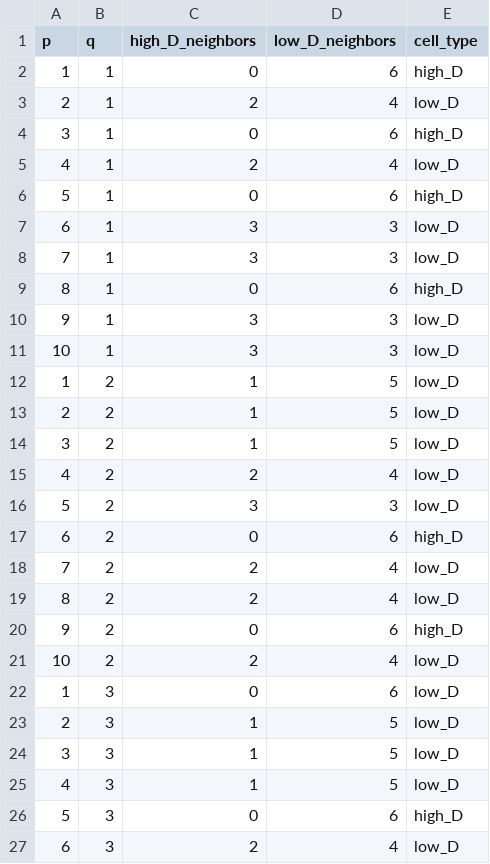
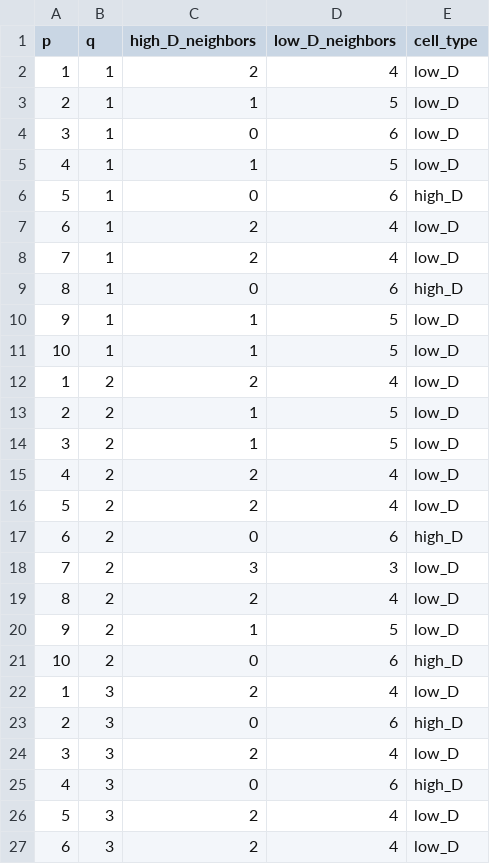
Before and after one commit to Yotam852/Biology_Project, a CSV file: neighbors_analysis_mean_k_-2.0.csv, drawn as a sheet; only a part is shown; the diff covers the shown part only.

```diff
--- a/neighbors_analysis_mean_k_-2.0.csv
+++ b/neighbors_analysis_mean_k_-2.0.csv
@@ -1,13 +1,13 @@
 p,q,high_D_neighbors,low_D_neighbors,cell_type
-1,1,0,6,high_D
-2,1,2,4,low_D
-3,1,0,6,high_D
-4,1,2,4,low_D
+1,1,2,4,low_D
+2,1,1,5,low_D
+3,1,0,6,low_D
+4,1,1,5,low_D
 5,1,0,6,high_D
-6,1,3,3,low_D
-7,1,3,3,low_D
+6,1,2,4,low_D
+7,1,2,4,low_D
 8,1,0,6,high_D
-9,1,3,3,low_D
-10,1,3,3,low_D
-1,2,1,5,low_D
+9,1,1,5,low_D
+10,1,1,5,low_D
+1,2,2,4,low_D
 2,2,1,5,low_D
@@ -15,13 +15,13 @@ p,q,high_D_neighbors,low_D_neighbors,cell_type
 4,2,2,4,low_D
-5,2,3,3,low_D
+5,2,2,4,low_D
 6,2,0,6,high_D
-7,2,2,4,low_D
+7,2,3,3,low_D
 8,2,2,4,low_D
-9,2,0,6,high_D
-10,2,2,4,low_D
-1,3,0,6,low_D
-2,3,1,5,low_D
-3,3,1,5,low_D
-4,3,1,5,low_D
-5,3,0,6,high_D
+9,2,1,5,low_D
+10,2,0,6,high_D
+1,3,2,4,low_D
+2,3,0,6,high_D
+3,3,2,4,low_D
+4,3,0,6,high_D
+5,3,2,4,low_D
 6,3,2,4,low_D
```
Also changed, not shown: 4 added rows, 4 removed rows and 100 edited cells elsewhere in this file, neighbors_analysis.csv, neighbors_analysis_mean_k_-1.0.csv, 3 other files.
